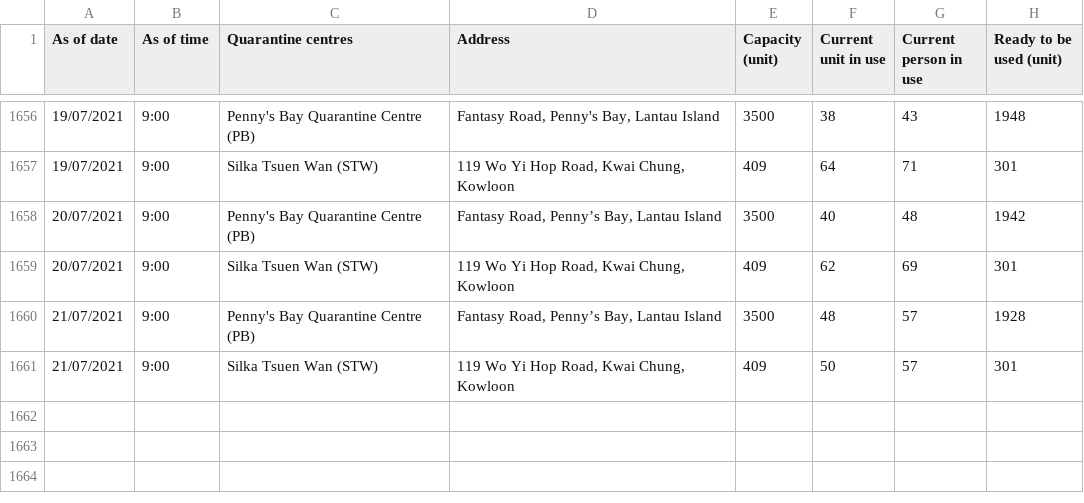
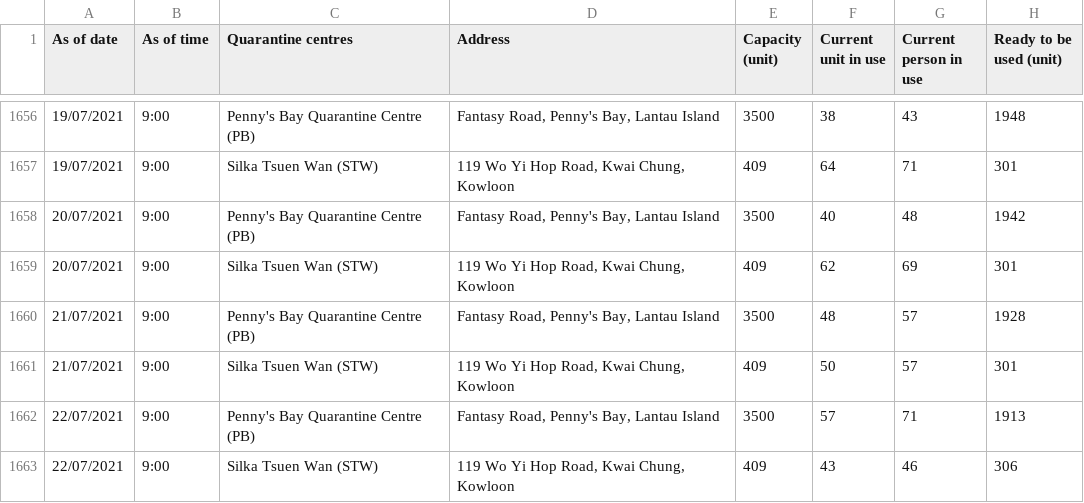
Before and after one commit to gfrmin/covid19hk, a CSV file: occupancy_of_quarantine_centres_eng.csv, drawn as a sheet; only a part is shown, gaps mark what is left out.

Commit message:
Flat: latest data (2021-07-22T08:40:53.088Z) {   "date": "2021-07-22T08:40:53.088Z",   "files": [     {       "name": "occupancy_of_quarantine_centres_eng.csv",       "deltaBytes": 203,       "source": "https://www.chp.gov.hk/files/misc/occupancy_of_quarantine_centres_eng.csv"     }   ] }

```diff
--- a/occupancy_of_quarantine_centres_eng.csv
+++ b/occupancy_of_quarantine_centres_eng.csv
@@ -1657,5 +1657,7 @@ As of date,As of time,Quarantine centres,Address,Capacity (unit),Current unit in
 19/07/2021,9:00,Silka Tsuen Wan (STW),"119 Wo Yi Hop Road, Kwai Chung, Kowloon",409,64,71,301
-20/07/2021,9:00,Penny's Bay Quarantine Centre (PB),"Fantasy Road, Penny’s Bay, Lantau Island ",3500,40,48,1942
+20/07/2021,9:00,Penny's Bay Quarantine Centre (PB),"Fantasy Road, Penny's Bay, Lantau Island ",3500,40,48,1942
 20/07/2021,9:00,Silka Tsuen Wan (STW)   ,"119 Wo Yi Hop Road,  Kwai Chung, Kowloon ",409,62,69,301
-21/07/2021,9:00,Penny's Bay Quarantine Centre (PB),"Fantasy Road, Penny’s Bay, Lantau Island ",3500,48,57,1928
+21/07/2021,9:00,Penny's Bay Quarantine Centre (PB),"Fantasy Road, Penny's Bay, Lantau Island ",3500,48,57,1928
 21/07/2021,9:00,Silka Tsuen Wan (STW),"119 Wo Yi Hop Road, Kwai Chung, Kowloon",409,50,57,301
+22/07/2021,9:00,Penny's Bay Quarantine Centre (PB),"Fantasy Road, Penny's Bay, Lantau Island ",3500,57,71,1913
+22/07/2021,9:00,Silka Tsuen Wan (STW),"119 Wo Yi Hop Road, Kwai Chung, Kowloon",409,43,46,306
```
